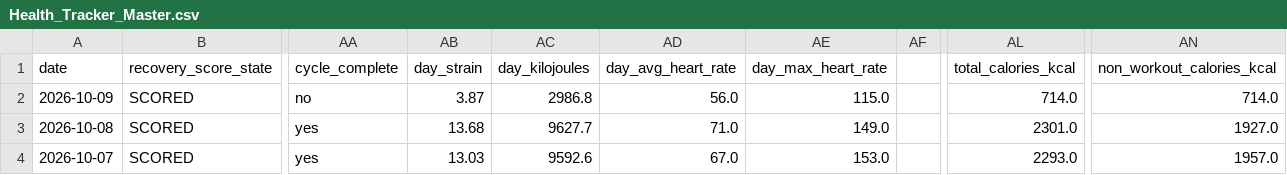
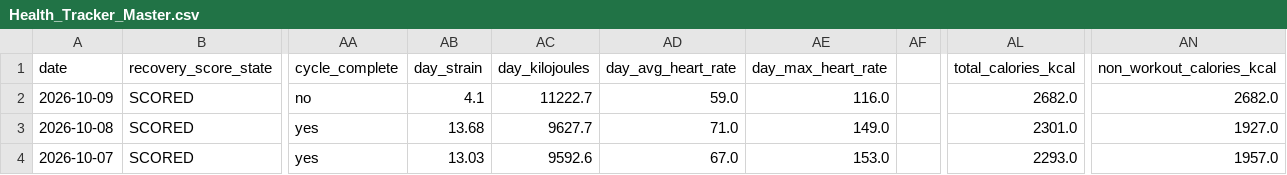
Before and after one commit to auckiefenstermacher19-cmd/Health-Tracker, a CSV file: Health_Tracker_Master.csv, drawn as a sheet; only a part is shown, gaps mark what is left out; the diff names each change by its address in the sheet, - before the commit and + after, or states it on an @@ line.

```diff
--- a/Health_Tracker_Master.csv
+++ b/Health_Tracker_Master.csv
-AB2 (day_strain): 3.87
+AB2 (day_strain): 4.1
-AC2 (day_kilojoules): 2986.8
+AC2 (day_kilojoules): 11222.7
-AD2 (day_avg_heart_rate): 56.0
+AD2 (day_avg_heart_rate): 59.0
-AE2 (day_max_heart_rate): 115.0
+AE2 (day_max_heart_rate): 116.0
-AL2 (total_calories_kcal): 714.0
+AL2 (total_calories_kcal): 2682.0
-AN2 (non_workout_calories_kcal): 714.0
+AN2 (non_workout_calories_kcal): 2682.0
```
Also changed, not shown: 3 other files.
